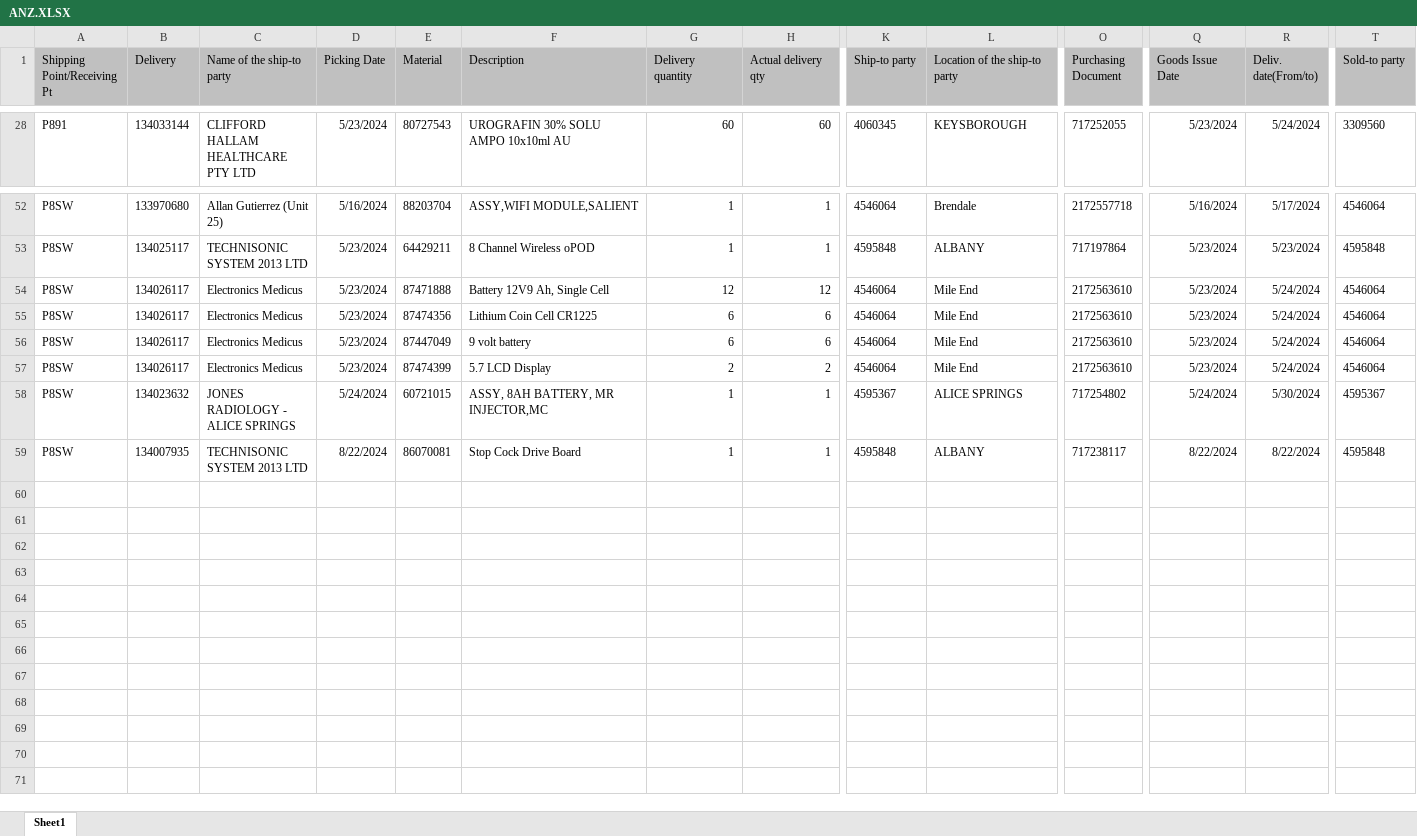
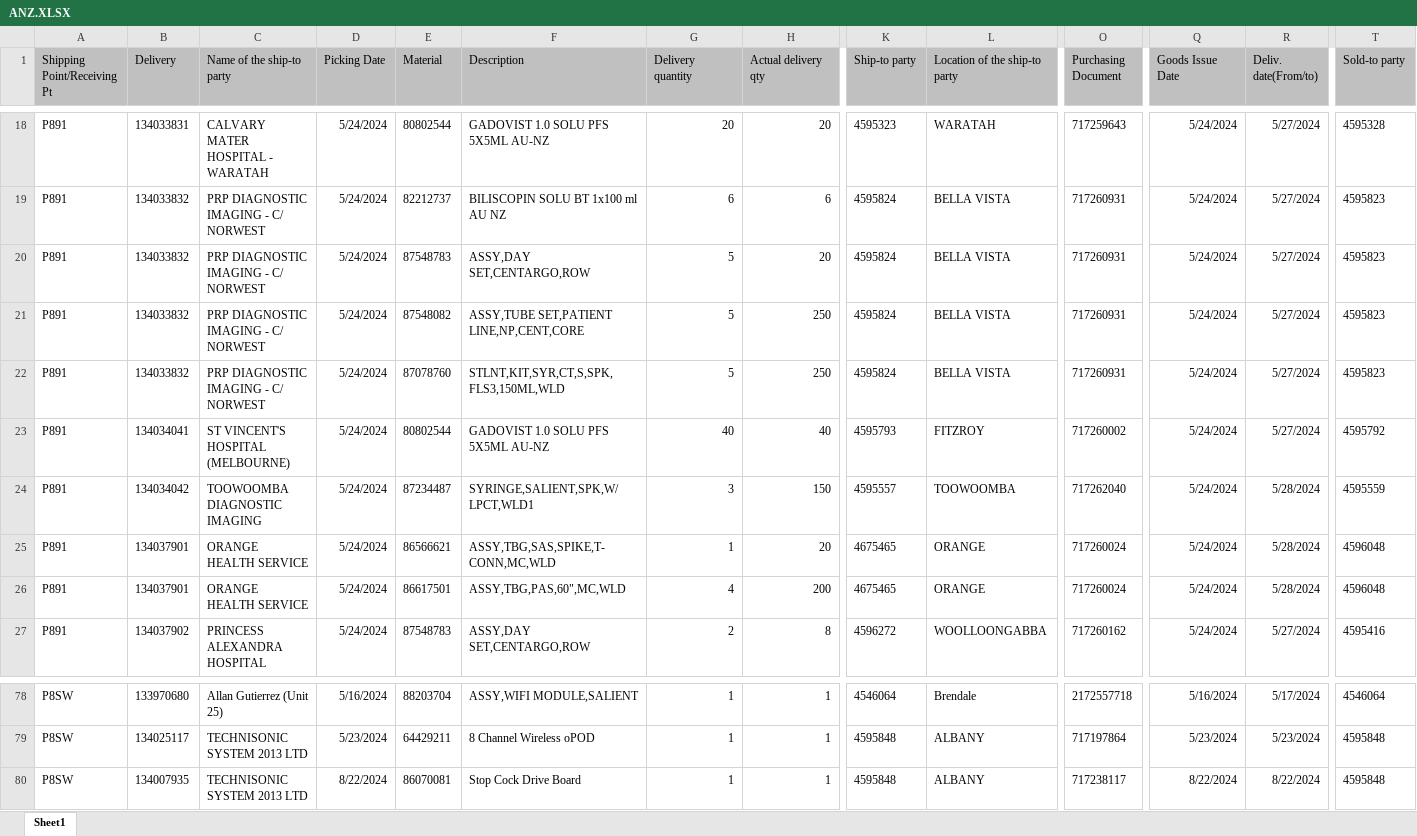
Before and after one commit to janphoenix/anz, an Excel workbook: ANZ.XLSX, sheet Sheet1, drawn as a sheet; only a part is shown, gaps mark what is left out; values as stored, in another font and other column widths than the file's, no borders; removed rows and columns are numbered as before the commit, all else as after; rows hold the shown columns only; the diff covers the shown part only; the diff names each change by its address in the sheet, - before the commit and + after, or states it on an @@ line.

```diff
--- a/ANZ.XLSX (sheet Sheet1)
+++ b/ANZ.XLSX (sheet Sheet1)
-B18 (Delivery): 134033144
+B18 (Delivery): 134033831
-C18 (Name of the ship-to party): CLIFFORD HALLAM HEALTHCARE PTY LTD
+C18 (Name of the ship-to party): CALVARY MATER HOSPITAL - WARATAH
-D18 (Picking Date): 5/23/2024
+D18 (Picking Date): 5/24/2024
-E18 (Material): 80727543
+E18 (Material): 80802544
-F18 (Description): UROGRAFIN 30% SOLU AMPO 10x10ml AU
+F18 (Description): GADOVIST 1.0 SOLU PFS 5X5ML AU-NZ
-G18 (Delivery quantity): 60
+G18 (Delivery quantity): 20
-H18 (Actual delivery qty): 60
+H18 (Actual delivery qty): 20
-K18 (Ship-to party): 4060345
+K18 (Ship-to party): 4595323
-L18 (Location of the ship-to party): KEYSBOROUGH
+L18 (Location of the ship-to party): WARATAH
-O18 (Purchasing Document): 717252055
+O18 (Purchasing Document): 717259643
-Q18 (Goods Issue Date): 5/23/2024
+Q18 (Goods Issue Date): 5/24/2024
-R18 (Deliv. date(From/to)): 5/24/2024
+R18 (Deliv. date(From/to)): 5/27/2024
-T18 (Sold-to party): 3309560
+T18 (Sold-to party): 4595328
+row 19: P891 | 134033832 | PRP DIAGNOSTIC IMAGING - C/ NORWEST | 5/24/2024 | 82212737 | BILISCOPIN SOLU BT 1x100 ml AU NZ | 6 | 6 | 4595824 | BELLA VISTA | 717260931 | 5/24/2024 | 5/27/2024 | 4595823
+row 20: P891 | 134033832 | PRP DIAGNOSTIC IMAGING - C/ NORWEST | 5/24/2024 | 87548783 | ASSY,DAY SET,CENTARGO,ROW | 5 | 20 | 4595824 | BELLA VISTA | 717260931 | 5/24/2024 | 5/27/2024 | 4595823
+row 21: P891 | 134033832 | PRP DIAGNOSTIC IMAGING - C/ NORWEST | 5/24/2024 | 87548082 | ASSY,TUBE SET,PATIENT LINE,NP,CENT,CORE | 5 | 250 | 4595824 | BELLA VISTA | 717260931 | 5/24/2024 | 5/27/2024 | 4595823
+row 22: P891 | 134033832 | PRP DIAGNOSTIC IMAGING - C/ NORWEST | 5/24/2024 | 87078760 | STLNT,KIT,SYR,CT,S,SPK,FLS3,150ML,WLD | 5 | 250 | 4595824 | BELLA VISTA | 717260931 | 5/24/2024 | 5/27/2024 | 4595823
+row 23: P891 | 134034041 | ST VINCENT'S HOSPITAL (MELBOURNE) | 5/24/2024 | 80802544 | GADOVIST 1.0 SOLU PFS 5X5ML AU-NZ | 40 | 40 | 4595793 | FITZROY | 717260002 | 5/24/2024 | 5/27/2024 | 4595792
+row 24: P891 | 134034042 | TOOWOOMBA DIAGNOSTIC IMAGING | 5/24/2024 | 87234487 | SYRINGE,SALIENT,SPK,W/LPCT,WLD1 | 3 | 150 | 4595557 | TOOWOOMBA | 717262040 | 5/24/2024 | 5/28/2024 | 4595559
+row 25: P891 | 134037901 | ORANGE HEALTH SERVICE | 5/24/2024 | 86566621 | ASSY,TBG,SAS,SPIKE,T-CONN,MC,WLD | 1 | 20 | 4675465 | ORANGE | 717260024 | 5/24/2024 | 5/28/2024 | 4596048
+row 26: P891 | 134037901 | ORANGE HEALTH SERVICE | 5/24/2024 | 86617501 | ASSY,TBG,PAS,60",MC,WLD | 4 | 200 | 4675465 | ORANGE | 717260024 | 5/24/2024 | 5/28/2024 | 4596048
+row 27: P891 | 134037902 | PRINCESS ALEXANDRA HOSPITAL | 5/24/2024 | 87548783 | ASSY,DAY SET,CENTARGO,ROW | 2 | 8 | 4596272 | WOOLLOONGABBA | 717260162 | 5/24/2024 | 5/27/2024 | 4595416
-row 54: P8SW | 134026117 | Electronics Medicus | 5/23/2024 | 87471888 | Battery 12V9 Ah, Single Cell | 12 | 12 | 4546064 | Mile End | 2172563610 | 5/23/2024 | 5/24/2024 | 4546064
-row 55: P8SW | 134026117 | Electronics Medicus | 5/23/2024 | 87474356 | Lithium Coin Cell CR1225 | 6 | 6 | 4546064 | Mile End | 2172563610 | 5/23/2024 | 5/24/2024 | 4546064
-row 56: P8SW | 134026117 | Electronics Medicus | 5/23/2024 | 87447049 | 9 volt battery | 6 | 6 | 4546064 | Mile End | 2172563610 | 5/23/2024 | 5/24/2024 | 4546064
-row 57: P8SW | 134026117 | Electronics Medicus | 5/23/2024 | 87474399 | 5.7 LCD Display | 2 | 2 | 4546064 | Mile End | 2172563610 | 5/23/2024 | 5/24/2024 | 4546064
-row 58: P8SW | 134023632 | JONES RADIOLOGY - ALICE SPRINGS | 5/24/2024 | 60721015 | ASSY, 8AH BATTERY, MR INJECTOR,MC | 1 | 1 | 4595367 | ALICE SPRINGS | 717254802 | 5/24/2024 | 5/30/2024 | 4595367
```
Also changed, not shown: 30 added rows, 13 removed rows and 187 edited cells elsewhere in this sheet.
